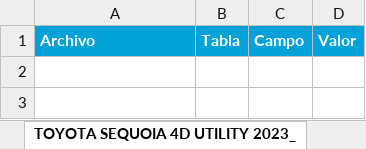
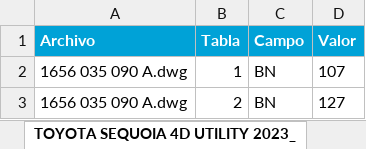
Before and after one commit to WOLVERINE1212Z/Automata-AGP, an Excel workbook: output/TOYOTA_planos.xlsx, sheet TOYOTA SEQUOIA 4D UTILITY 2023_, drawn as a sheet; values as stored, in another font and other column widths than the file's, no borders; the diff names each change by its address in the sheet, - before the commit and + after, or states it on an @@ line.

```diff
--- a/output/TOYOTA_planos.xlsx (sheet TOYOTA SEQUOIA 4D UTILITY 2023_)
+++ b/output/TOYOTA_planos.xlsx (sheet TOYOTA SEQUOIA 4D UTILITY 2023_)
+row 2: 1656 035 090 A.dwg | 1 | BN | 107
+row 3: 1656 035 090 A.dwg | 2 | BN | 127
```
Also changed, not shown: sheet TOYOTA HIGHLANDER 4D U 2020_V-01, sheet TOYOTA SEQUOIA 4D UTILITY 2023_1, other sheet tabs, 3 other files.
